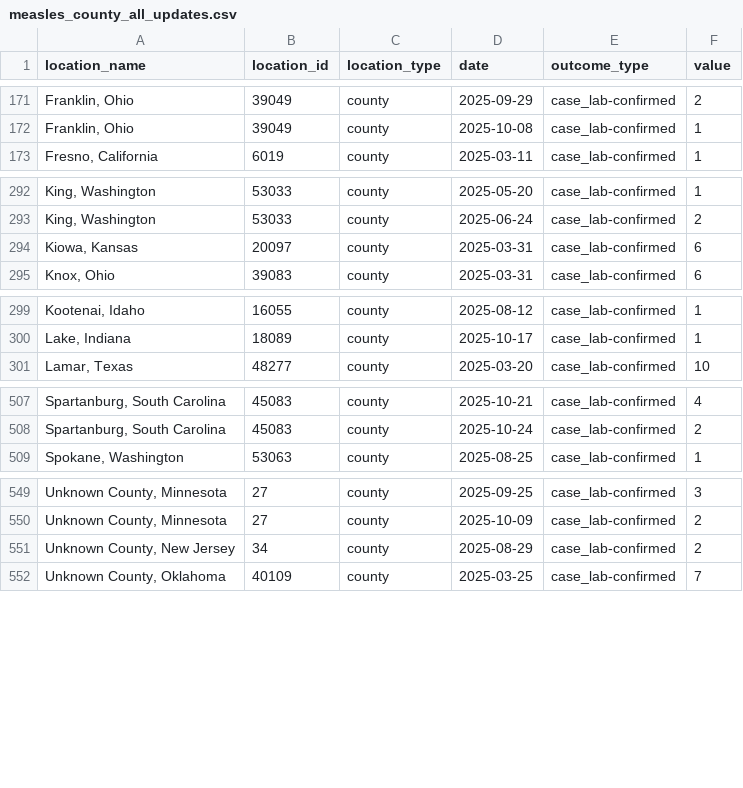
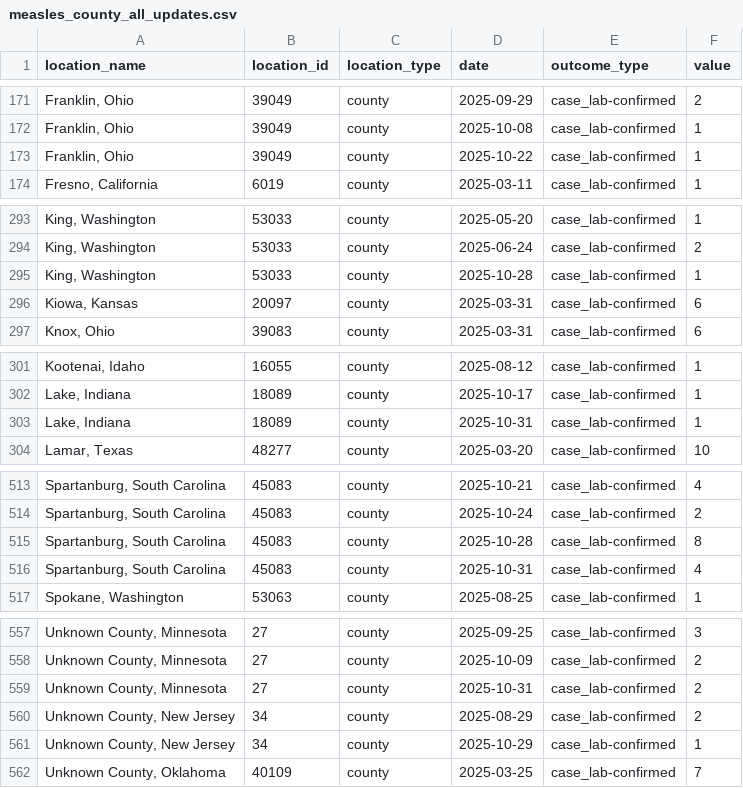
Before and after one commit to CSSEGISandData/measles_data, a CSV file: measles_county_all_updates.csv, drawn as a sheet; only a part is shown, gaps mark what is left out; the diff covers the shown part only.

```diff
--- a/measles_county_all_updates.csv
+++ b/measles_county_all_updates.csv
@@ -172,2 +172,3 @@ location_name,location_id,location_type,date,outcome_type,value
 "Franklin, Ohio",39049,county,2025-10-08,case_lab-confirmed,1
+"Franklin, Ohio",39049,county,2025-10-22,case_lab-confirmed,1
 "Fresno, California",6019,county,2025-03-11,case_lab-confirmed,1
@@ -293,2 +294,3 @@ location_name,location_id,location_type,date,outcome_type,value
 "King, Washington",53033,county,2025-06-24,case_lab-confirmed,2
+"King, Washington",53033,county,2025-10-28,case_lab-confirmed,1
 "Kiowa, Kansas",20097,county,2025-03-31,case_lab-confirmed,6
@@ -300,2 +302,3 @@ location_name,location_id,location_type,date,outcome_type,value
 "Lake, Indiana",18089,county,2025-10-17,case_lab-confirmed,1
+"Lake, Indiana",18089,county,2025-10-31,case_lab-confirmed,1
 "Lamar, Texas",48277,county,2025-03-20,case_lab-confirmed,10
@@ -508,2 +514,4 @@ location_name,location_id,location_type,date,outcome_type,value
 "Spartanburg, South Carolina",45083,county,2025-10-24,case_lab-confirmed,2
+"Spartanburg, South Carolina",45083,county,2025-10-28,case_lab-confirmed,8
+"Spartanburg, South Carolina",45083,county,2025-10-31,case_lab-confirmed,4
 "Spokane, Washington",53063,county,2025-08-25,case_lab-confirmed,1
@@ -550,3 +558,5 @@ location_name,location_id,location_type,date,outcome_type,value
 "Unknown County, Minnesota",27,county,2025-10-09,case_lab-confirmed,2
+"Unknown County, Minnesota",27,county,2025-10-31,case_lab-confirmed,2
 "Unknown County, New Jersey",34,county,2025-08-29,case_lab-confirmed,2
+"Unknown County, New Jersey",34,county,2025-10-29,case_lab-confirmed,1
 "Unknown County, Oklahoma",40109,county,2025-03-25,case_lab-confirmed,7
```
Also changed, not shown: 4 added rows elsewhere in this file, Top_states_time_series.csv, data_sources_by_state.csv.
